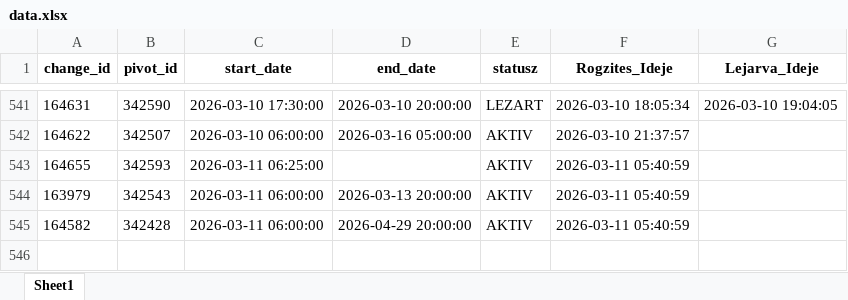
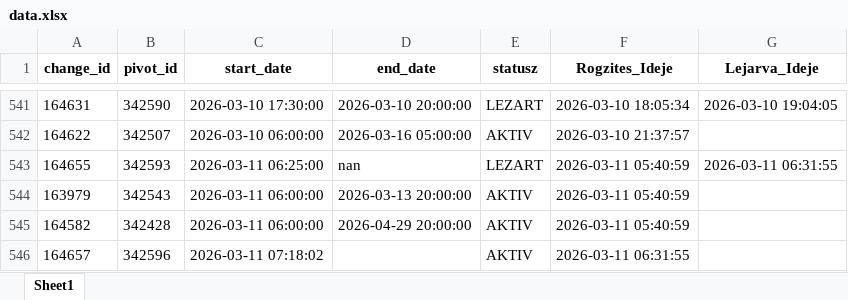
Before and after one commit to zoltanfarkasnemeth/BKK, an Excel workbook: data.xlsx, sheet Sheet1, drawn as a sheet; only a part is shown, gaps mark what is left out; values as stored, in another font and other column widths than the file's, no borders; the diff names each change by its address in the sheet, - before the commit and + after, or states it on an @@ line.

```diff
--- a/data.xlsx (sheet Sheet1)
+++ b/data.xlsx (sheet Sheet1)
-D543 (end_date): (empty)
+D543 (end_date): nan
-E543 (statusz): AKTIV
+E543 (statusz): LEZART
-G543 (Lejarva_Ideje): (empty)
+G543 (Lejarva_Ideje): 2026-03-11 06:31:55
+row 546: 164657 | 342596 | 2026-03-11 07:18:02 |  | AKTIV | 2026-03-11 06:31:55
```
